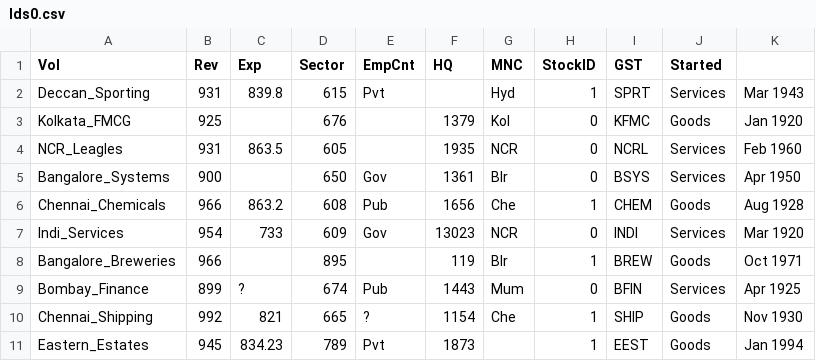
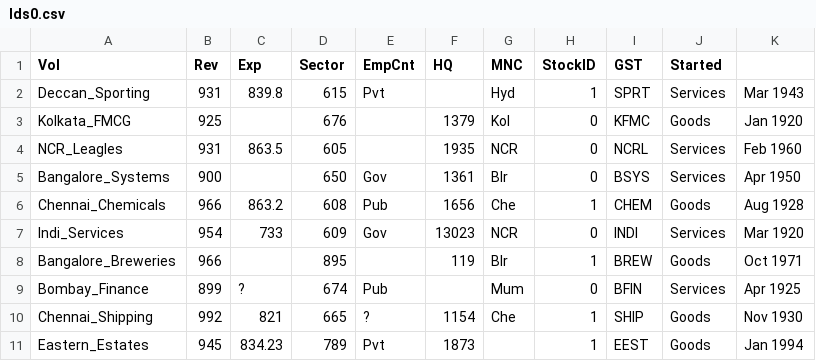
Before and after one commit to vcsgithub/vcsgithub.github.io, a CSV file: lds0.csv, drawn as a sheet.

Commit message:
Update lds0.csv

```diff
--- a/lds0.csv
+++ b/lds0.csv
@@ -8,3 +8,3 @@ Indi_Services,954,733,609,Gov,13023,NCR,0,INDI,Services,Mar 1920
 Bangalore_Breweries,966,,895,,119,Blr,1,BREW,Goods,Oct 1971
-Bombay_Finance,899,?,674,Pub,1443,Mum,0,BFIN,Services,Apr 1925
+Bombay_Finance,899,?,674,Pub,,Mum,0,BFIN,Services,Apr 1925
 Chennai_Shipping,992,821,665,?,1154,Che,1,SHIP,Goods,Nov 1930
```
